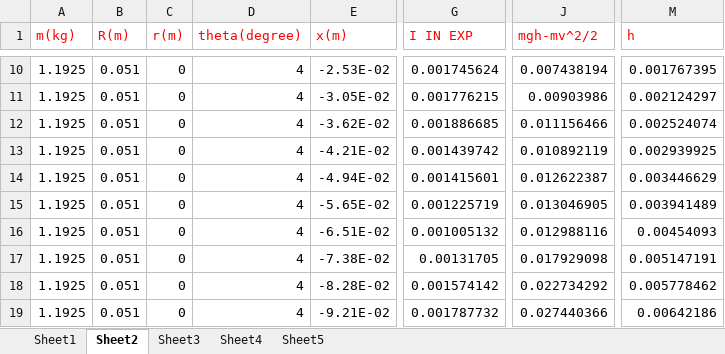
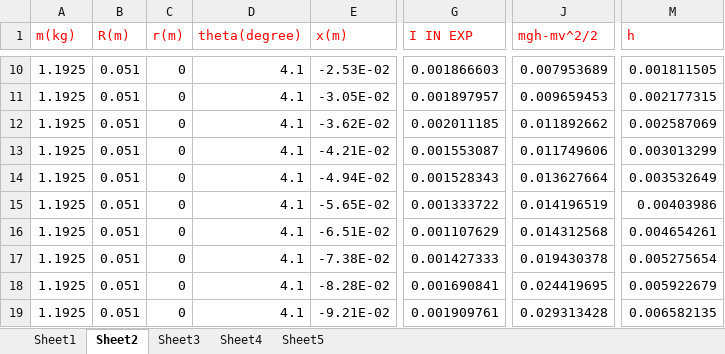
Before and after one commit to ClaudeMao/Data_Analysis, an Excel workbook: Experiments/Rolling_motion/Final.xlsx, sheet Sheet2, drawn as a sheet; only a part is shown, gaps mark what is left out; values as stored, in another font and other column widths than the file's, no borders; charts and pictures not drawn; the diff covers the shown part only; the diff names each change by its address in the sheet, - before the commit and + after, or states it on an @@ line.

```diff
--- a/Experiments/Rolling_motion/Final.xlsx (sheet Sheet2)
+++ b/Experiments/Rolling_motion/Final.xlsx (sheet Sheet2)
-D10:D19 (theta(degree)): 4
+D10:D19 (theta(degree)): 4.1
-G10 (I IN EXP): 0.001745624
+G10 (I IN EXP): 0.001866603
-J10 (mgh-mv^2/2): 0.007438194
+J10 (mgh-mv^2/2): 0.007953689
-M10 (h): 0.001767395
+M10 (h): 0.001811505
-G11 (I IN EXP): 0.001776215
+G11 (I IN EXP): 0.001897957
-J11 (mgh-mv^2/2): 0.00903986
+J11 (mgh-mv^2/2): 0.009659453
-M11 (h): 0.002124297
+M11 (h): 0.002177315
-G12 (I IN EXP): 0.001886685
+G12 (I IN EXP): 0.002011185
-J12 (mgh-mv^2/2): 0.011156466
+J12 (mgh-mv^2/2): 0.011892662
-M12 (h): 0.002524074
+M12 (h): 0.002587069
-G13 (I IN EXP): 0.001439742
+G13 (I IN EXP): 0.001553087
-J13 (mgh-mv^2/2): 0.010892119
+J13 (mgh-mv^2/2): 0.011749606
-M13 (h): 0.002939925
+M13 (h): 0.003013299
-G14 (I IN EXP): 0.001415601
+G14 (I IN EXP): 0.001528343
-J14 (mgh-mv^2/2): 0.012622387
+J14 (mgh-mv^2/2): 0.013627664
-M14 (h): 0.003446629
+M14 (h): 0.003532649
-G15 (I IN EXP): 0.001225719
+G15 (I IN EXP): 0.001333722
-J15 (mgh-mv^2/2): 0.013046905
+J15 (mgh-mv^2/2): 0.014196519
-M15 (h): 0.003941489
+M15 (h): 0.00403986
-G16 (I IN EXP): 0.001005132
+G16 (I IN EXP): 0.001107629
-J16 (mgh-mv^2/2): 0.012988116
+J16 (mgh-mv^2/2): 0.014312568
-M16 (h): 0.00454093
+M16 (h): 0.004654261
-G17 (I IN EXP): 0.00131705
+G17 (I IN EXP): 0.001427333
-J17 (mgh-mv^2/2): 0.017929098
+J17 (mgh-mv^2/2): 0.019430378
-M17 (h): 0.005147191
+M17 (h): 0.005275654
-G18 (I IN EXP): 0.001574142
+G18 (I IN EXP): 0.001690841
-J18 (mgh-mv^2/2): 0.022734292
+J18 (mgh-mv^2/2): 0.024419695
-M18 (h): 0.005778462
+M18 (h): 0.005922679
-G19 (I IN EXP): 0.001787732
+G19 (I IN EXP): 0.001909761
-J19 (mgh-mv^2/2): 0.027440366
+J19 (mgh-mv^2/2): 0.029313428
-M19 (h): 0.00642186
+M19 (h): 0.006582135
```
Also changed, not shown: 404 edited cells elsewhere in this sheet, charts or pictures.
